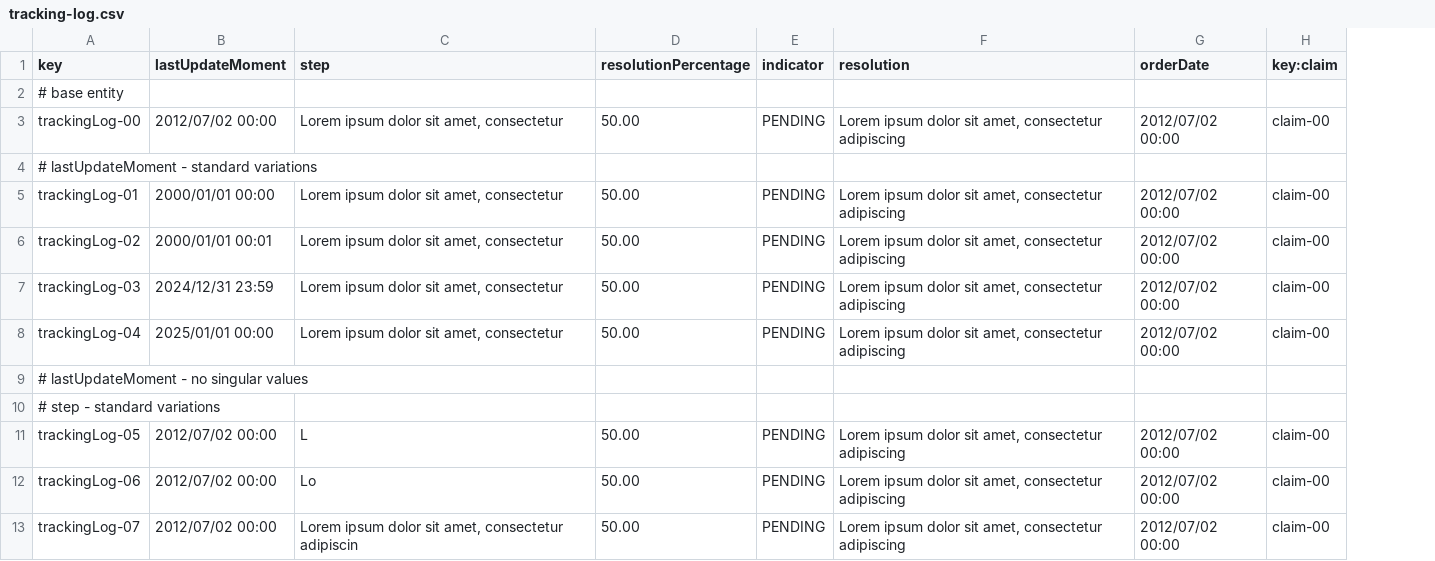
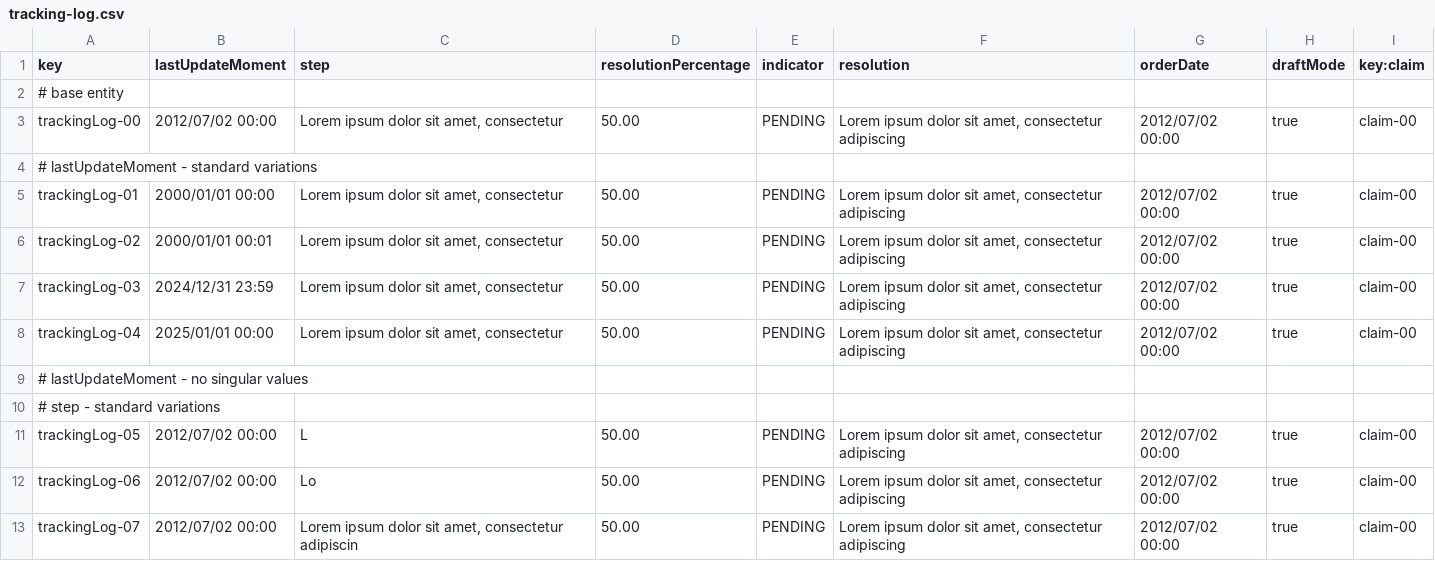
Before and after one commit to FernandoTC18/Acme-ANS-C3, a CSV file: src/main/resources/WEB-INF/data/sample/tracking-log.csv, drawn as a sheet; only a part is shown; the diff names each change by its address in the sheet, - before the commit and + after, or states it on an @@ line.

Commit message:
Feat: AssistanceAgentTrackingLog Back

```diff
--- a/src/main/resources/WEB-INF/data/sample/tracking-log.csv
+++ b/src/main/resources/WEB-INF/data/sample/tracking-log.csv
+column H (draftMode), rows 3-13: true |  | true | true | true | true |  |  | true | true | true
```
Also changed, not shown: 11 other files.
